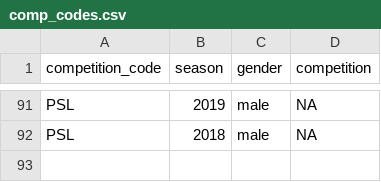
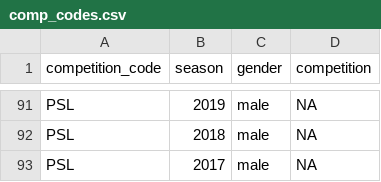
Before and after one commit to albtree/cricreadR, a CSV file: data/comp_codes.csv, drawn as a sheet; only a part is shown, gaps mark what is left out; the diff names each change by its address in the sheet, - before the commit and + after, or states it on an @@ line.

```diff
--- a/data/comp_codes.csv
+++ b/data/comp_codes.csv
+row 93: PSL | 2017 | male | NA
```
Also changed, not shown: 6 other files.
